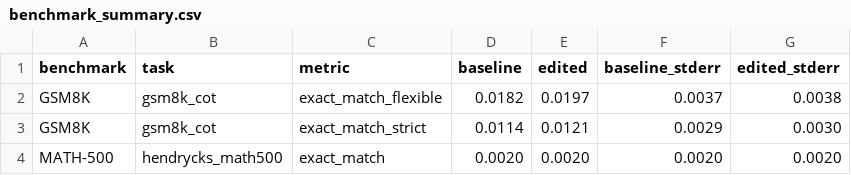
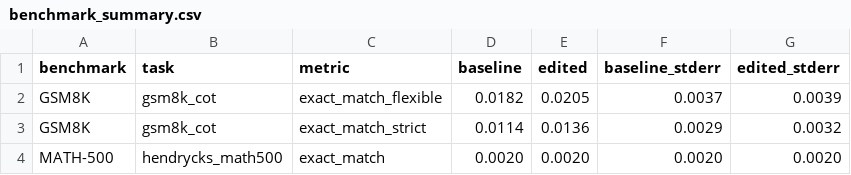
Before and after one commit to instax-dutta/gemma-ws-edit, a CSV file: charts/data/benchmark_summary.csv, drawn as a sheet.

```diff
--- a/charts/data/benchmark_summary.csv
+++ b/charts/data/benchmark_summary.csv
@@ -1,4 +1,4 @@
 benchmark,task,metric,baseline,edited,baseline_stderr,edited_stderr
-GSM8K,gsm8k_cot,exact_match_flexible,0.0182,0.0197,0.0037,0.0038
-GSM8K,gsm8k_cot,exact_match_strict,0.0114,0.0121,0.0029,0.0030
+GSM8K,gsm8k_cot,exact_match_flexible,0.0182,0.0205,0.0037,0.0039
+GSM8K,gsm8k_cot,exact_match_strict,0.0114,0.0136,0.0029,0.0032
 MATH-500,hendrycks_math500,exact_match,0.0020,0.0020,0.0020,0.0020
```
Also changed, not shown: 16 other files.
